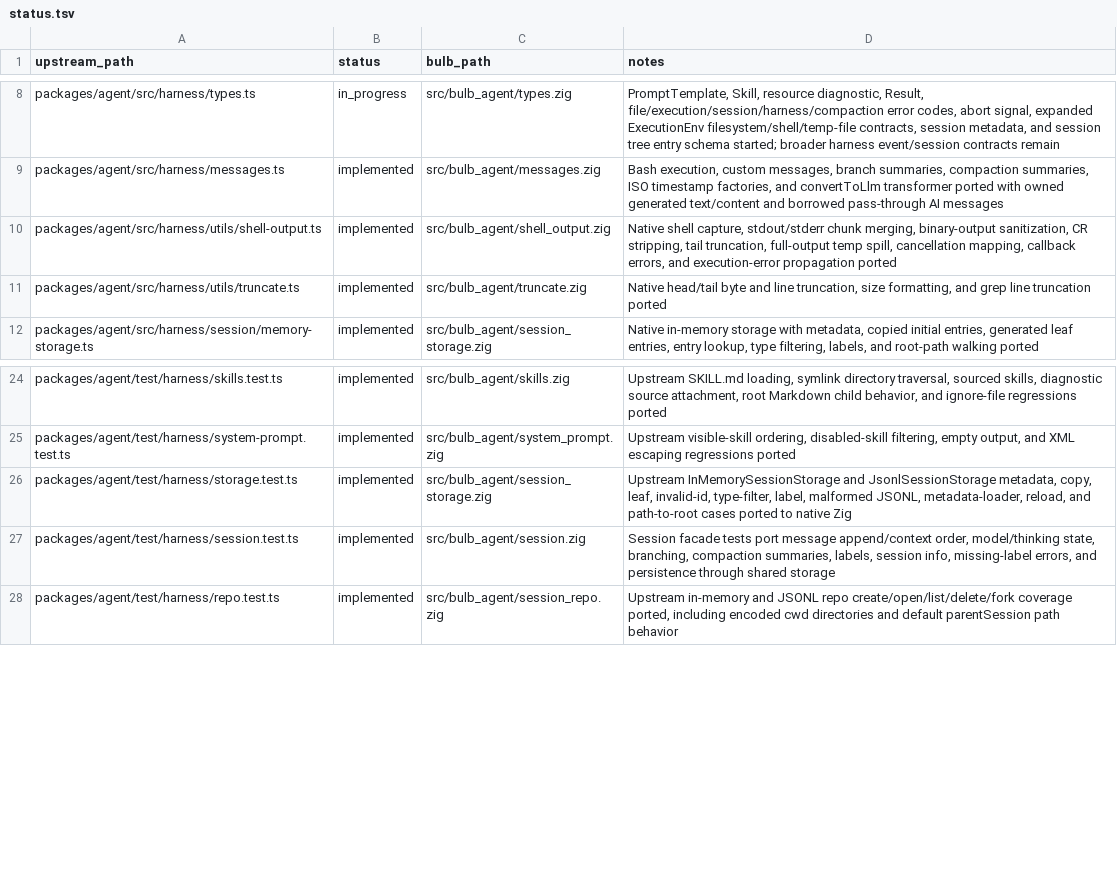
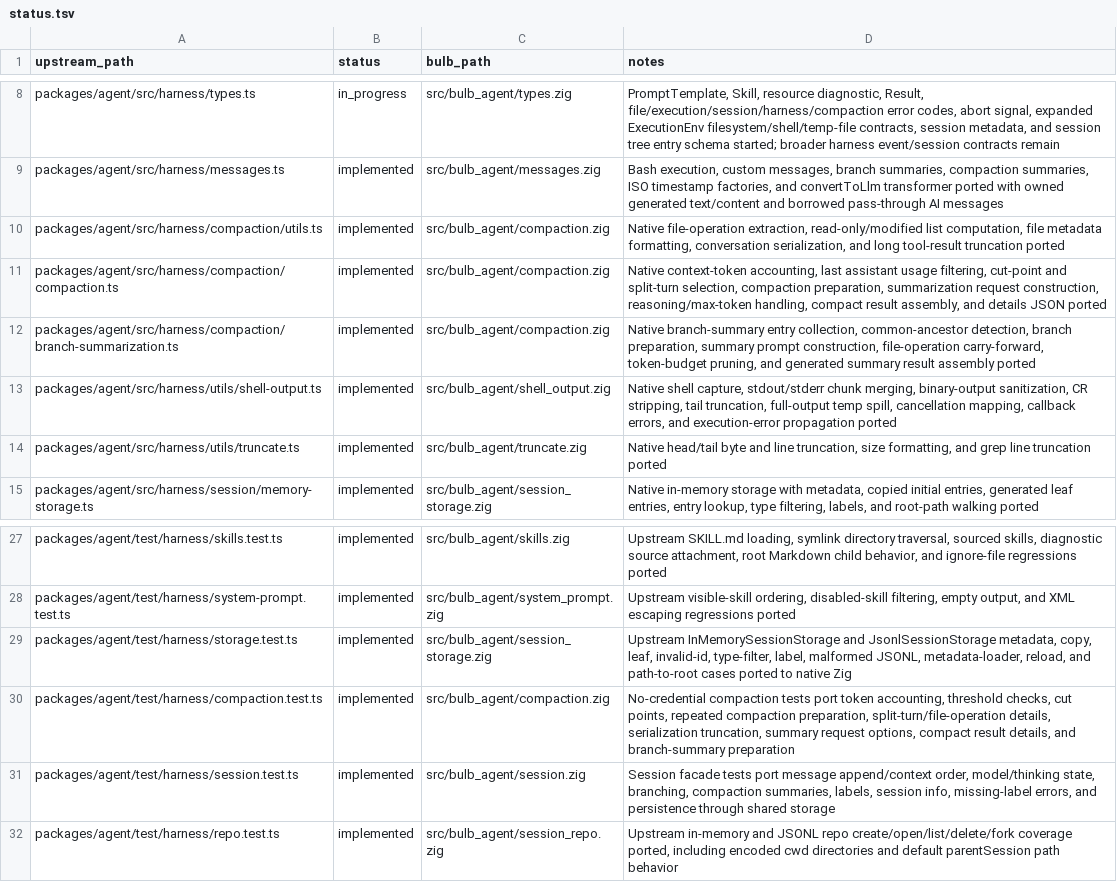
Before and after one commit to anggakhrsma/bulb, a TSV file: parity/status.tsv, drawn as a sheet; only a part is shown, gaps mark what is left out.

Commit message:
feat: port agent compaction

```diff
--- a/parity/status.tsv
+++ b/parity/status.tsv
@@ -9,2 +9,5 @@ packages/agent/src/harness/types.ts	in_progress	src/bulb_agent/types.zig	PromptT
 packages/agent/src/harness/messages.ts	implemented	src/bulb_agent/messages.zig	Bash execution, custom messages, branch summaries, compaction summaries, ISO timestamp factories, and convertToLlm transformer ported with owned generated text/content and borrowed pass-through AI messages
+packages/agent/src/harness/compaction/utils.ts	implemented	src/bulb_agent/compaction.zig	Native file-operation extraction, read-only/modified list computation, file metadata formatting, conversation serialization, and long tool-result truncation ported
+packages/agent/src/harness/compaction/compaction.ts	implemented	src/bulb_agent/compaction.zig	Native context-token accounting, last assistant usage filtering, cut-point and split-turn selection, compaction preparation, summarization request construction, reasoning/max-token handling, compact result assembly, and details JSON ported
+packages/agent/src/harness/compaction/branch-summarization.ts	implemented	src/bulb_agent/compaction.zig	Native branch-summary entry collection, common-ancestor detection, branch preparation, summary prompt construction, file-operation carry-forward, token-budget pruning, and generated summary result assembly ported
 packages/agent/src/harness/utils/shell-output.ts	implemented	src/bulb_agent/shell_output.zig	Native shell capture, stdout/stderr chunk merging, binary-output sanitization, CR stripping, tail truncation, full-output temp spill, cancellation mapping, callback errors, and execution-error propagation ported
@@ -26,2 +29,3 @@ packages/agent/test/harness/system-prompt.test.ts	implemented	src/bulb_agent/sys
 packages/agent/test/harness/storage.test.ts	implemented	src/bulb_agent/session_storage.zig	Upstream InMemorySessionStorage and JsonlSessionStorage metadata, copy, leaf, invalid-id, type-filter, label, malformed JSONL, metadata-loader, reload, and path-to-root cases ported to native Zig
+packages/agent/test/harness/compaction.test.ts	implemented	src/bulb_agent/compaction.zig	No-credential compaction tests port token accounting, threshold checks, cut points, repeated compaction preparation, split-turn/file-operation details, serialization truncation, summary request options, compact result details, and branch-summary preparation
 packages/agent/test/harness/session.test.ts	implemented	src/bulb_agent/session.zig	Session facade tests port message append/context order, model/thinking state, branching, compaction summaries, labels, session info, missing-label errors, and persistence through shared storage
```
Also changed, not shown: parity/ledger.tsv, 2 other files.
